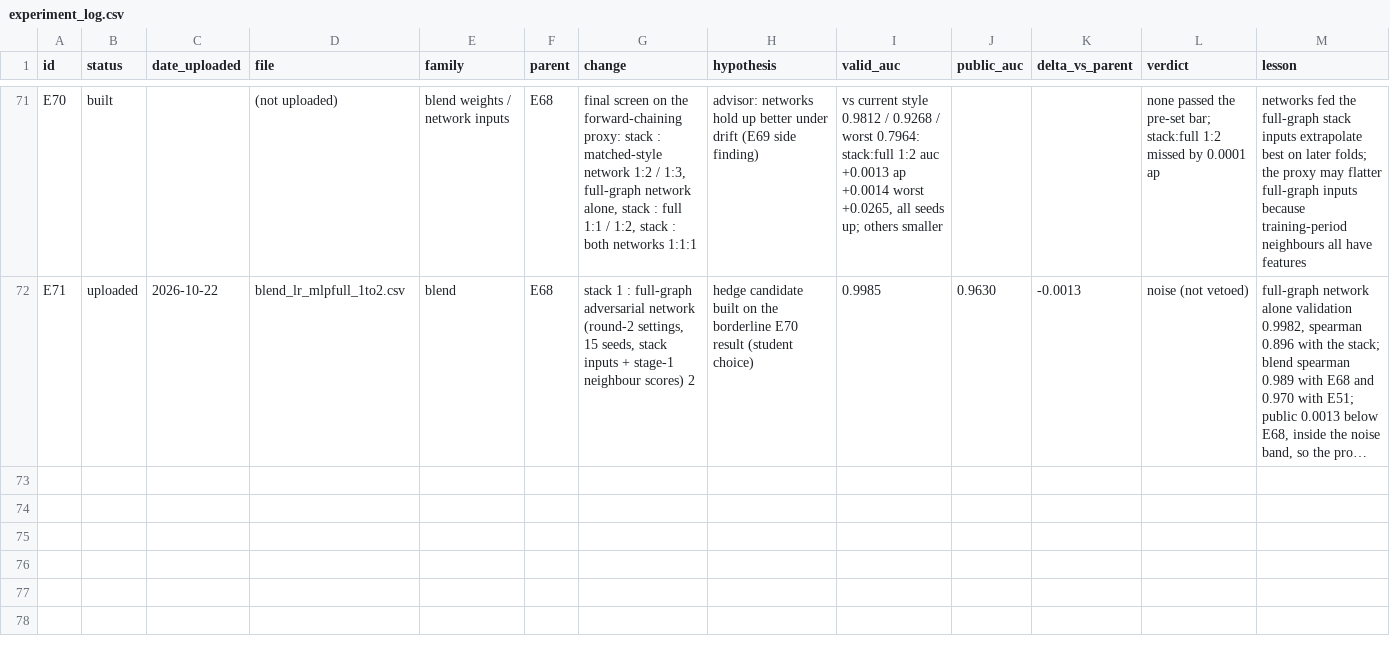
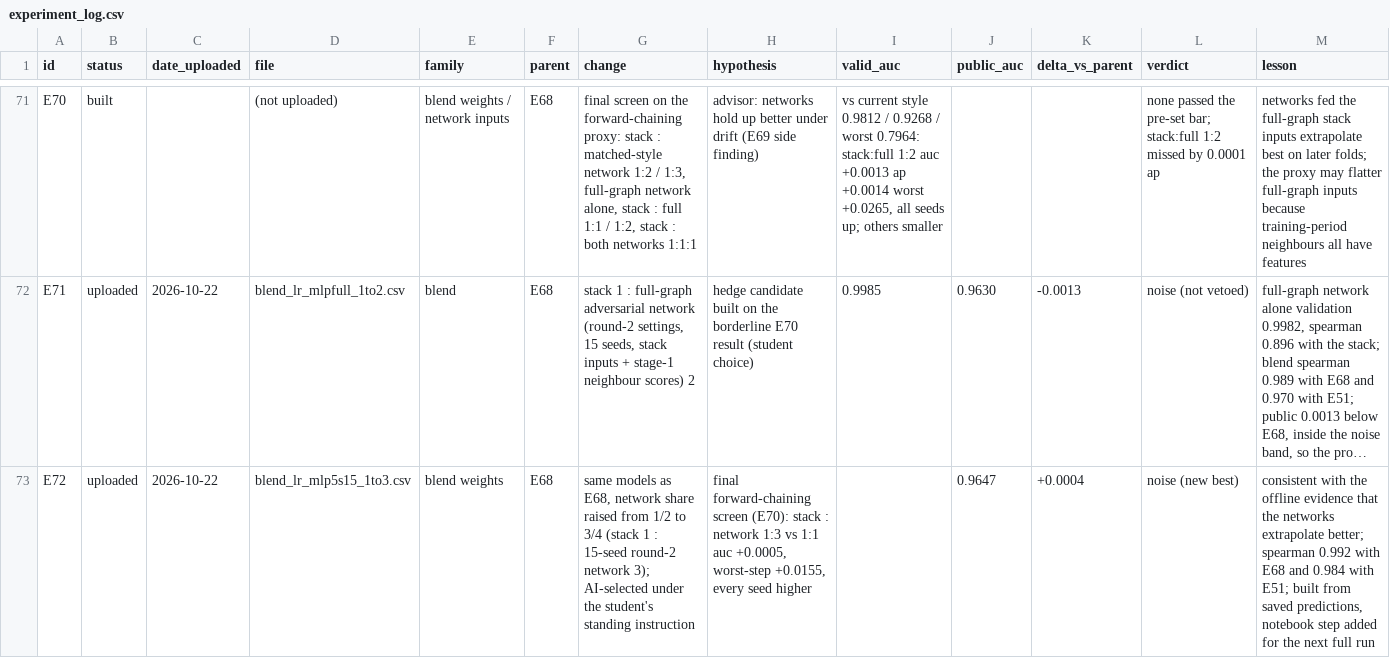
Before and after one commit to ykwong2002/bt4012-kaggle-competition, a CSV file: experiment_log.csv, drawn as a sheet; only a part is shown, gaps mark what is left out; long unchanged cells end in …; the diff names each change by its address in the sheet, - before the commit and + after, or states it on an @@ line.

```diff
--- a/experiment_log.csv
+++ b/experiment_log.csv
+row 73: E72 | uploaded | 2026-10-22 | blend_lr_mlp5s15_1to3.csv | blend weights | E68 | same models as E68, network share raised from 1/2 to 3/4 (stack 1 : 15-seed round-2 network 3); AI-selected under the student's standing instruction | final forward-chaining screen (E70): stack : network 1:3 vs 1:1 auc +0.0005, worst-step +0.0155, every seed higher |  | 0.9647 | +0.0004 | noise (new best) | consistent with the offline evidence that the networks extrapolate better; spearman 0.992 with E68 and 0.984 with E51; built from saved predictions, notebook step added for the next full run
```
Also changed, not shown: 1 other file.
